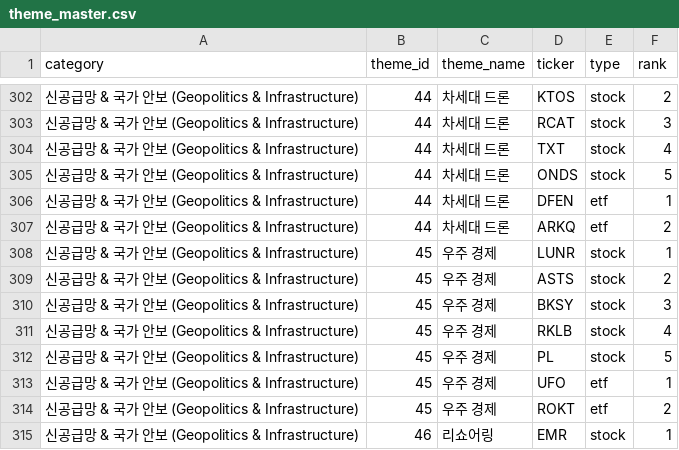
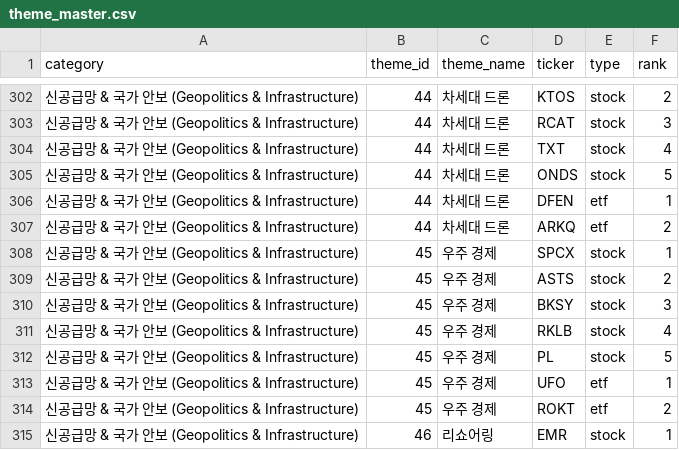
Before and after one commit to uijung71/usthema-map, a CSV file: data/theme_master.csv, drawn as a sheet; only a part is shown, gaps mark what is left out.

Commit message:
Replace LUNR with SPCX in theme 45 (Space Economy)

```diff
--- a/data/theme_master.csv
+++ b/data/theme_master.csv
@@ -307,3 +307,3 @@
 신공급망 & 국가 안보 (Geopolitics & Infrastructure),44,차세대 드론,ARKQ,etf,2
-신공급망 & 국가 안보 (Geopolitics & Infrastructure),45,우주 경제,LUNR,stock,1
+신공급망 & 국가 안보 (Geopolitics & Infrastructure),45,우주 경제,SPCX,stock,1
 신공급망 & 국가 안보 (Geopolitics & Infrastructure),45,우주 경제,ASTS,stock,2
```
